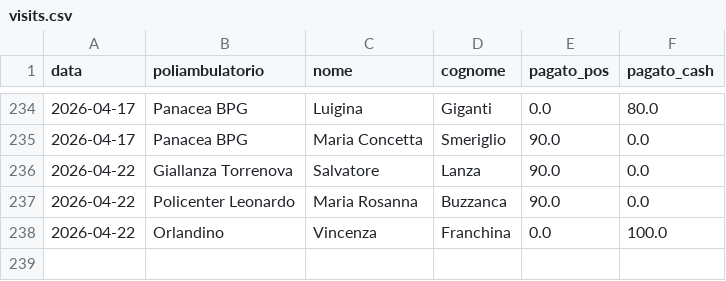
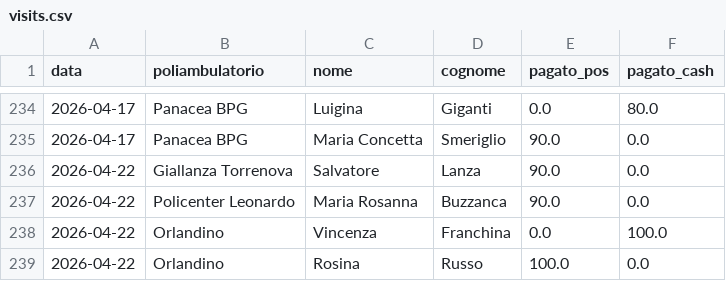
Before and after one commit to rlicordari/report_privato, a CSV file: data/visits.csv, drawn as a sheet; only a part is shown, gaps mark what is left out.

Commit message:
Visita: Russo Rosina @ Orlandino (2026-04-22)

```diff
--- a/data/visits.csv
+++ b/data/visits.csv
@@ -238 +238,2 @@ data,poliambulatorio,nome,cognome,pagato_pos,pagato_cash
 2026-04-22,Orlandino,Vincenza,Franchina,0.0,100.0
+2026-04-22,Orlandino,Rosina,Russo,100.0,0.0
```
